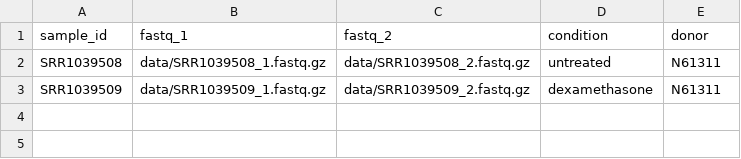
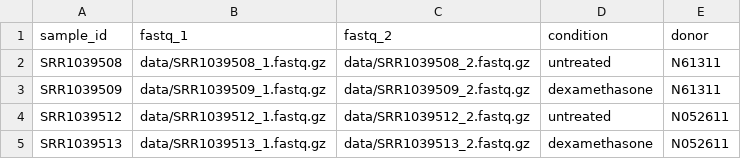
Before and after one commit to Ekin-Kahraman/rnaseq-nextflow-pipeline, a CSV file: assets/samplesheet.csv, drawn as a sheet.

Commit message:
Use paired Himes samples and guard DESeq2 replication

```diff
--- a/assets/samplesheet.csv
+++ b/assets/samplesheet.csv
@@ -3 +3,3 @@ SRR1039508,data/SRR1039508_1.fastq.gz,data/SRR1039508_2.fastq.gz,untreated,N6131
 SRR1039509,data/SRR1039509_1.fastq.gz,data/SRR1039509_2.fastq.gz,dexamethasone,N61311
+SRR1039512,data/SRR1039512_1.fastq.gz,data/SRR1039512_2.fastq.gz,untreated,N052611
+SRR1039513,data/SRR1039513_1.fastq.gz,data/SRR1039513_2.fastq.gz,dexamethasone,N052611
```
Also changed, not shown: 3 other files.
